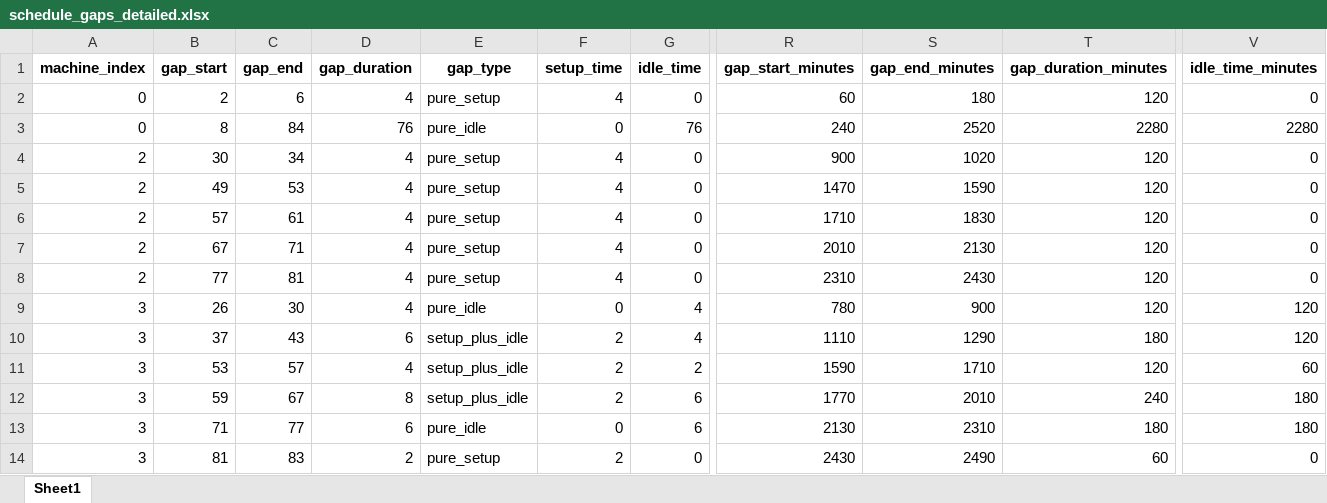
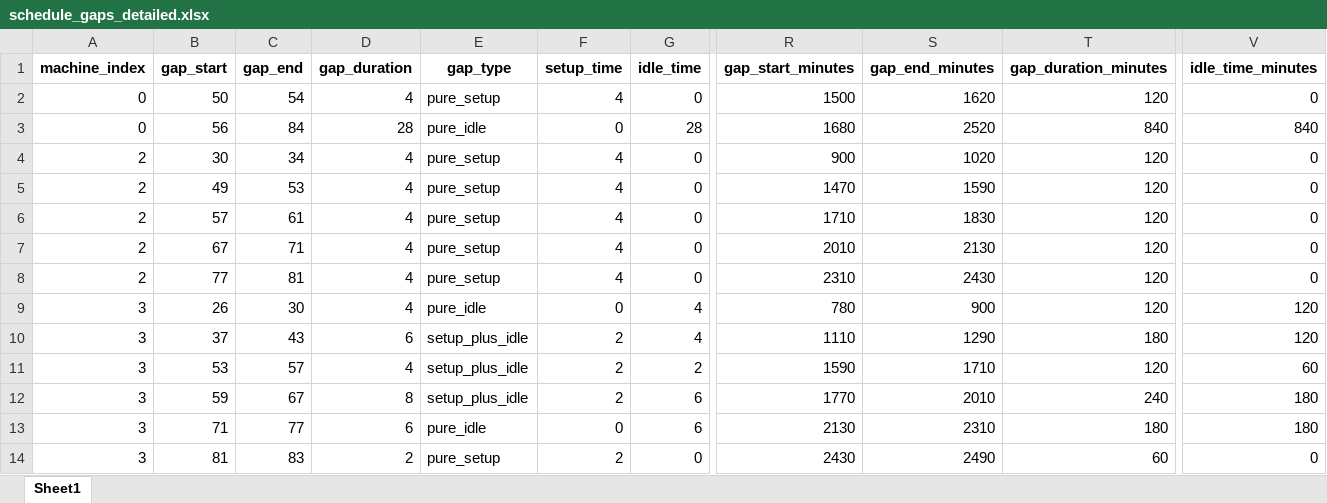
Before and after one commit to Sohyun-B/production-scheduling-system, an Excel workbook: python_engine/data/output/schedule_gaps_detailed.xlsx, sheet Sheet1, drawn as a sheet; only a part is shown, gaps mark what is left out; values as stored, in another font and other column widths than the file's, no borders; the diff names each change by its address in the sheet, - before the commit and + after, or states it on an @@ line.

Commit message:
Update local development files and fix preprocessing errors
- Modified config.py and main.py for better data handling
- Updated preprocessing module to handle empty data cases
- Added new input data file (python_input.xlsx)
- Removed old sample data files that are no longer used
- Updated output files with latest processing results

```diff
--- a/python_engine/data/output/schedule_gaps_detailed.xlsx (sheet Sheet1)
+++ b/python_engine/data/output/schedule_gaps_detailed.xlsx (sheet Sheet1)
-B2 (gap_start): 2
+B2 (gap_start): 50
-C2 (gap_end): 6
+C2 (gap_end): 54
-R2 (gap_start_minutes): 60
+R2 (gap_start_minutes): 1500
-S2 (gap_end_minutes): 180
+S2 (gap_end_minutes): 1620
-B3 (gap_start): 8
+B3 (gap_start): 56
-D3 (gap_duration): 76
+D3 (gap_duration): 28
-G3 (idle_time): 76
+G3 (idle_time): 28
-R3 (gap_start_minutes): 240
+R3 (gap_start_minutes): 1680
-T3 (gap_duration_minutes): 2280
+T3 (gap_duration_minutes): 840
-V3 (idle_time_minutes): 2280
+V3 (idle_time_minutes): 840
```
Also changed, not shown: python_engine/data/output/machine_gap_summary.xlsx, 13 other files.
